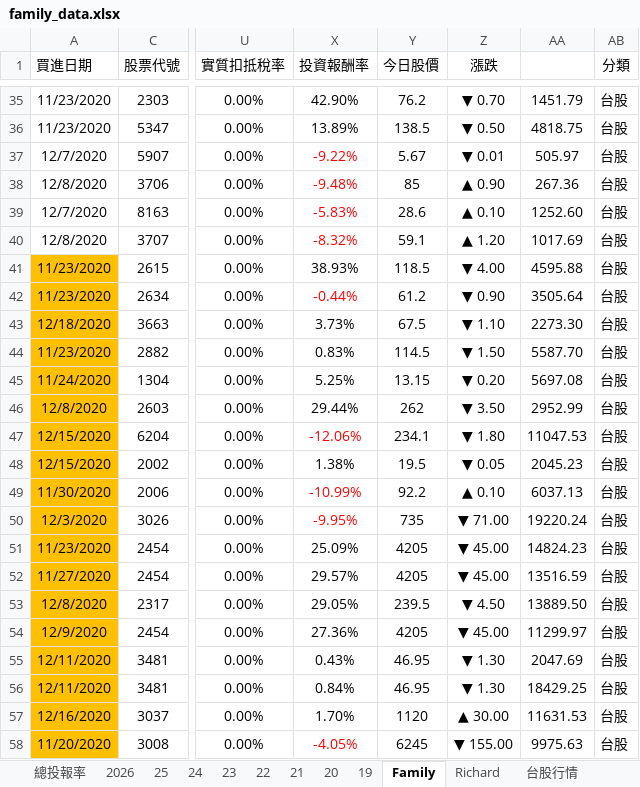
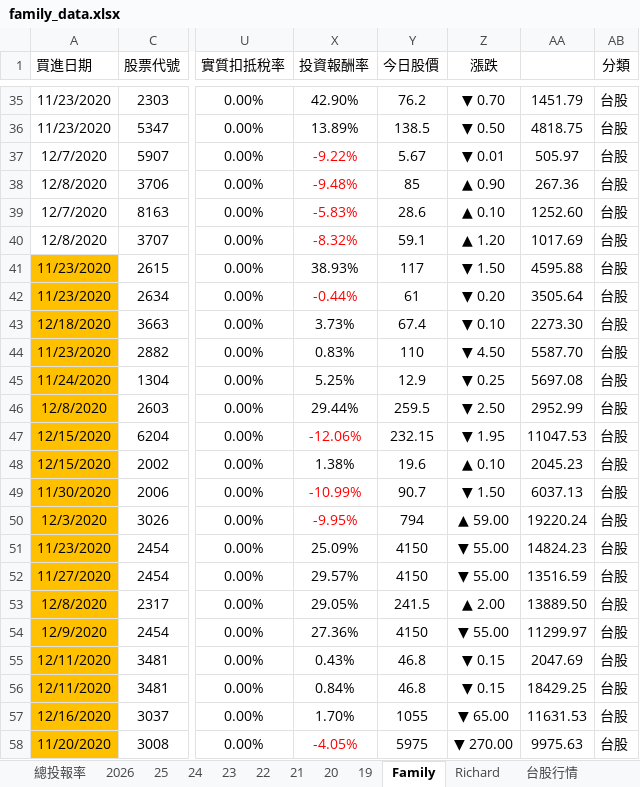
Before and after one commit to even182/richard-personal-hub, an Excel workbook: data/family_data.xlsx, sheet Family, drawn as a sheet; only a part is shown, gaps mark what is left out; values as stored, in another font and other column widths than the file's, no borders; charts and pictures and conditional formats not drawn; the diff covers the shown part only; the diff names each change by its address in the sheet, - before the commit and + after, or states it on an @@ line.

Commit message:
update: family data (2026-10-20)

```diff
--- a/data/family_data.xlsx (sheet Family)
+++ b/data/family_data.xlsx (sheet Family)
-Y41 (今日股價): 118.5
+Y41 (今日股價): 117
-Z41 (漲跌): ▼ 4.00
+Z41 (漲跌): ▼ 1.50
-Y42 (今日股價): 61.2
+Y42 (今日股價): 61
-Z42 (漲跌): ▼ 0.90
+Z42 (漲跌): ▼ 0.20
-Y43 (今日股價): 67.5
+Y43 (今日股價): 67.4
-Z43 (漲跌): ▼ 1.10
+Z43 (漲跌): ▼ 0.10
-Y44 (今日股價): 114.5
+Y44 (今日股價): 110
-Z44 (漲跌): ▼ 1.50
+Z44 (漲跌): ▼ 4.50
-Y45 (今日股價): 13.15
+Y45 (今日股價): 12.9
-Z45 (漲跌): ▼ 0.20
+Z45 (漲跌): ▼ 0.25
-Y46 (今日股價): 262
+Y46 (今日股價): 259.5
-Z46 (漲跌): ▼ 3.50
+Z46 (漲跌): ▼ 2.50
-Y47 (今日股價): 234.1
+Y47 (今日股價): 232.15
-Z47 (漲跌): ▼ 1.80
+Z47 (漲跌): ▼ 1.95
-Y48 (今日股價): 19.5
+Y48 (今日股價): 19.6
-Z48 (漲跌): ▼ 0.05
+Z48 (漲跌): ▲ 0.10
-Y49 (今日股價): 92.2
+Y49 (今日股價): 90.7
-Z49 (漲跌): ▲ 0.10
+Z49 (漲跌): ▼ 1.50
-Y50 (今日股價): 735
+Y50 (今日股價): 794
-Z50 (漲跌): ▼ 71.00
+Z50 (漲跌): ▲ 59.00
-Y51:Y52 (今日股價): 4205
+Y51:Y52 (今日股價): 4150
-Z51:Z52 (漲跌): ▼ 45.00
+Z51:Z52 (漲跌): ▼ 55.00
-Y53 (今日股價): 239.5
+Y53 (今日股價): 241.5
-Z53 (漲跌): ▼ 4.50
+Z53 (漲跌): ▲ 2.00
-Y54 (今日股價): 4205
+Y54 (今日股價): 4150
-Z54 (漲跌): ▼ 45.00
+Z54 (漲跌): ▼ 55.00
-Y55:Y56 (今日股價): 46.95
+Y55:Y56 (今日股價): 46.8
-Z55:Z56 (漲跌): ▼ 1.30
+Z55:Z56 (漲跌): ▼ 0.15
-Y57 (今日股價): 1120
+Y57 (今日股價): 1055
-Z57 (漲跌): ▲ 30.00
+Z57 (漲跌): ▼ 65.00
-Y58 (今日股價): 6245
+Y58 (今日股價): 5975
-Z58 (漲跌): ▼ 155.00
+Z58 (漲跌): ▼ 270.00
```
Also changed, not shown: 1 added row, 1 removed row, 806 edited cells and cell formats elsewhere in this sheet, sheet 台股行情, sheet Richard, sheet 2026, sheet 21, sheet 25, sheet 24, 5 more sheets, hidden cells, charts or pictures.
